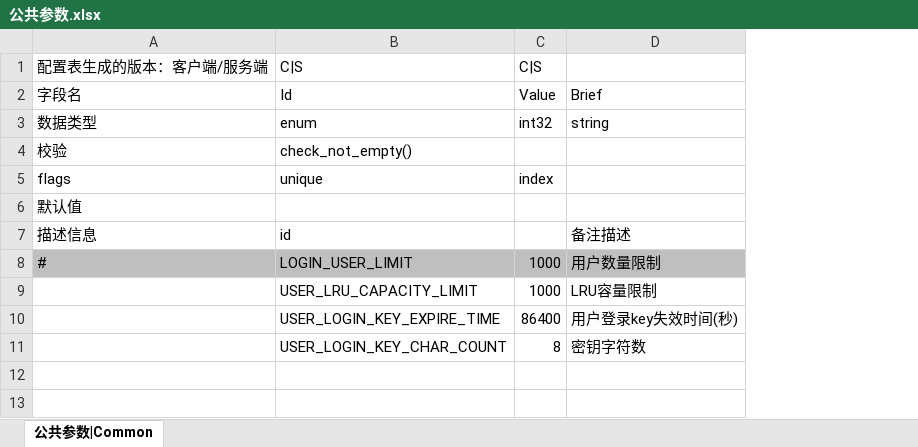
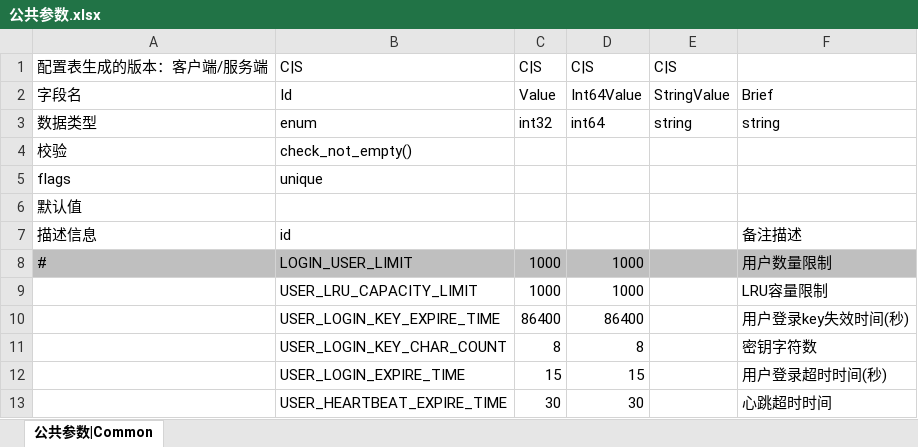
Before and after one commit to ericyonng/CrystalNet, an Excel workbook: service/TestService/config/xlsx/公共参数.xlsx, sheet 公共参数|Common, drawn as a sheet; values as stored, in another font and other column widths than the file's, no borders; the diff names each change by its address in the sheet, - before the commit and + after, or states it on an @@ line.

```diff
--- a/service/TestService/config/xlsx/公共参数.xlsx (sheet 公共参数|Common)
+++ b/service/TestService/config/xlsx/公共参数.xlsx (sheet 公共参数|Common)
+column D, rows 1-11: C|S | Int64Value | int64 |  |  |  |  | 1000 | 1000 | 86400 | 8
+column E, rows 1-3: C|S | StringValue | string
-C5: index
+C5: (empty)
+row 12:  | USER_LOGIN_EXPIRE_TIME | 15 | 15 |  | 用户登录超时时间(秒)
+row 13:  | USER_HEARTBEAT_EXPIRE_TIME | 30 | 30 |  | 心跳超时时间
```
Also changed, not shown: 38 other files.
